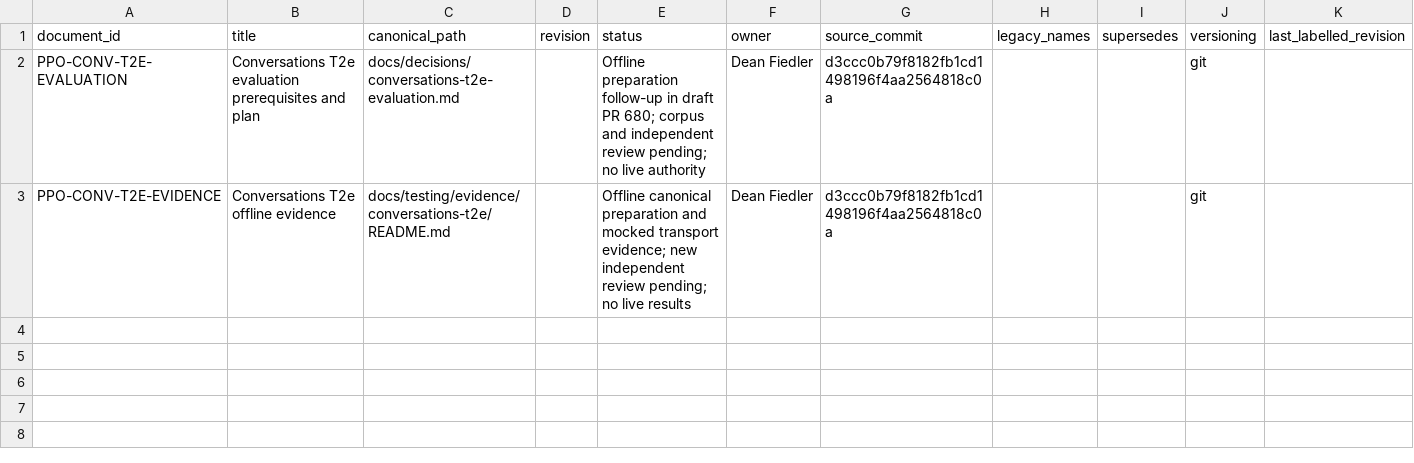
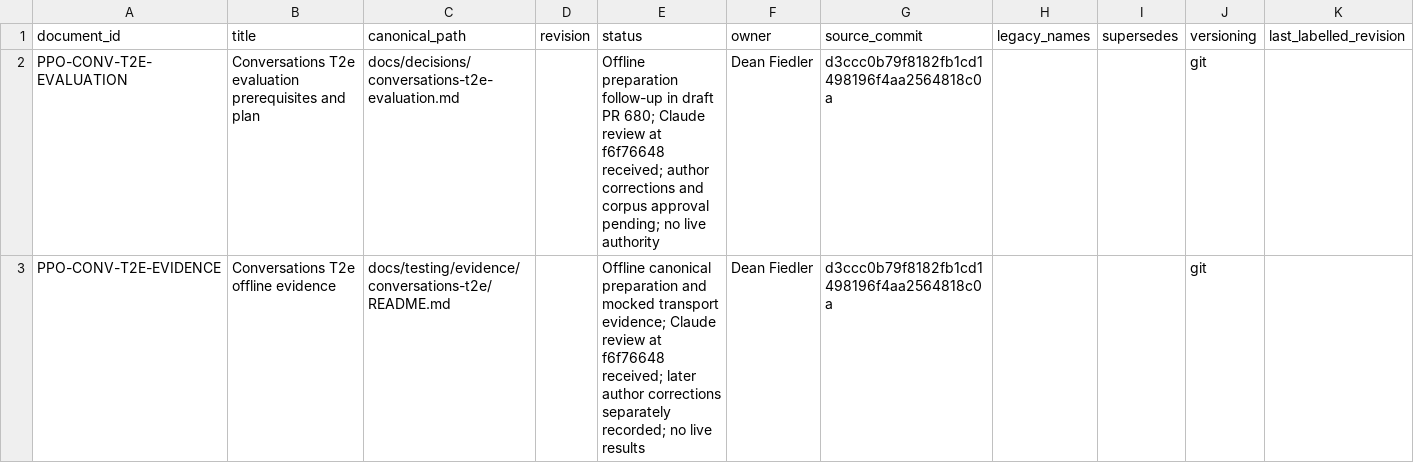
Before and after one commit to deanrfiedler-gif/powerplants-one, a CSV file: docs/standards/document-register-entries/2026-10-23-conversations-t2e.csv, drawn as a sheet.

Commit message:
Address Claude review of T2e offline preparation gates

```diff
--- a/docs/standards/document-register-entries/2026-10-23-conversations-t2e.csv
+++ b/docs/standards/document-register-entries/2026-10-23-conversations-t2e.csv
@@ -1,3 +1,3 @@
 document_id,title,canonical_path,revision,status,owner,source_commit,legacy_names,supersedes,versioning,last_labelled_revision
-PPO-CONV-T2E-EVALUATION,Conversations T2e evaluation prerequisites and plan,docs/decisions/conversations-t2e-evaluation.md,,Offline preparation follow-up in draft PR 680; corpus and independent review pending; no live authority,Dean Fiedler,d3ccc0b79f8182fb1cd1498196f4aa2564818c0a,,,git,
-PPO-CONV-T2E-EVIDENCE,Conversations T2e offline evidence,docs/testing/evidence/conversations-t2e/README.md,,Offline canonical preparation and mocked transport evidence; new independent review pending; no live results,Dean Fiedler,d3ccc0b79f8182fb1cd1498196f4aa2564818c0a,,,git,
+PPO-CONV-T2E-EVALUATION,Conversations T2e evaluation prerequisites and plan,docs/decisions/conversations-t2e-evaluation.md,,Offline preparation follow-up in draft PR 680; Claude review at f6f76648 received; author corrections and corpus approval pending; no live authority,Dean Fiedler,d3ccc0b79f8182fb1cd1498196f4aa2564818c0a,,,git,
+PPO-CONV-T2E-EVIDENCE,Conversations T2e offline evidence,docs/testing/evidence/conversations-t2e/README.md,,Offline canonical preparation and mocked transport evidence; Claude review at f6f76648 received; later author corrections separately recorded; no live results,Dean Fiedler,d3ccc0b79f8182fb1cd1498196f4aa2564818c0a,,,git,
```
Also changed, not shown: 10 other files.
